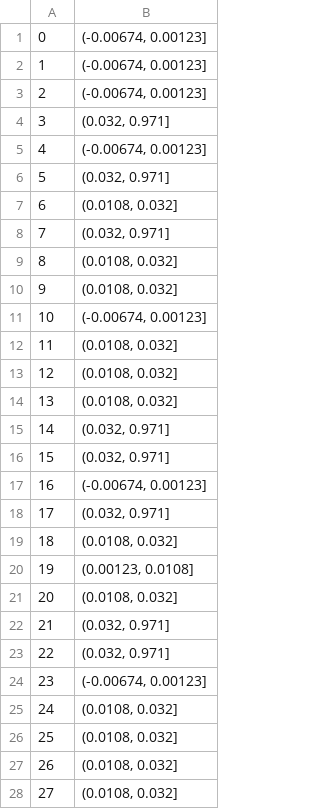
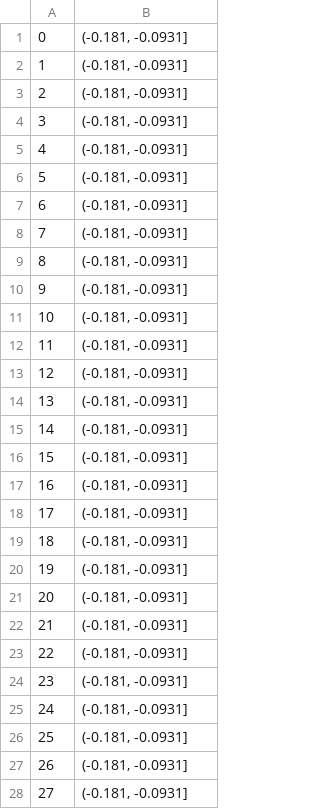
Before and after one commit to seanlamsk/onchain-analytics, a CSV file: models/predictions/lstm_price_change_pred_btc.csv, drawn as a sheet; only a part is shown; the diff covers the shown part only.

```diff
--- a/models/predictions/lstm_price_change_pred_btc.csv
+++ b/models/predictions/lstm_price_change_pred_btc.csv
@@ -1,28 +1,28 @@
-0,"(-0.00674, 0.00123]"
-1,"(-0.00674, 0.00123]"
-2,"(-0.00674, 0.00123]"
-3,"(0.032, 0.971]"
-4,"(-0.00674, 0.00123]"
-5,"(0.032, 0.971]"
-6,"(0.0108, 0.032]"
-7,"(0.032, 0.971]"
-8,"(0.0108, 0.032]"
-9,"(0.0108, 0.032]"
-10,"(-0.00674, 0.00123]"
-11,"(0.0108, 0.032]"
-12,"(0.0108, 0.032]"
-13,"(0.0108, 0.032]"
-14,"(0.032, 0.971]"
-15,"(0.032, 0.971]"
-16,"(-0.00674, 0.00123]"
-17,"(0.032, 0.971]"
-18,"(0.0108, 0.032]"
-19,"(0.00123, 0.0108]"
-20,"(0.0108, 0.032]"
-21,"(0.032, 0.971]"
-22,"(0.032, 0.971]"
-23,"(-0.00674, 0.00123]"
-24,"(0.0108, 0.032]"
-25,"(0.0108, 0.032]"
-26,"(0.0108, 0.032]"
-27,"(0.0108, 0.032]"
+0,"(-0.181, -0.0931]"
+1,"(-0.181, -0.0931]"
+2,"(-0.181, -0.0931]"
+3,"(-0.181, -0.0931]"
+4,"(-0.181, -0.0931]"
+5,"(-0.181, -0.0931]"
+6,"(-0.181, -0.0931]"
+7,"(-0.181, -0.0931]"
+8,"(-0.181, -0.0931]"
+9,"(-0.181, -0.0931]"
+10,"(-0.181, -0.0931]"
+11,"(-0.181, -0.0931]"
+12,"(-0.181, -0.0931]"
+13,"(-0.181, -0.0931]"
+14,"(-0.181, -0.0931]"
+15,"(-0.181, -0.0931]"
+16,"(-0.181, -0.0931]"
+17,"(-0.181, -0.0931]"
+18,"(-0.181, -0.0931]"
+19,"(-0.181, -0.0931]"
+20,"(-0.181, -0.0931]"
+21,"(-0.181, -0.0931]"
+22,"(-0.181, -0.0931]"
+23,"(-0.181, -0.0931]"
+24,"(-0.181, -0.0931]"
+25,"(-0.181, -0.0931]"
+26,"(-0.181, -0.0931]"
+27,"(-0.181, -0.0931]"
```
Also changed, not shown: 18 removed rows and 39 edited cells elsewhere in this file, models/predictions/lstm_price_change_pred_eth.csv, models/predictions/lstm_price_change_pred_ltc.csv, 4 other files.
